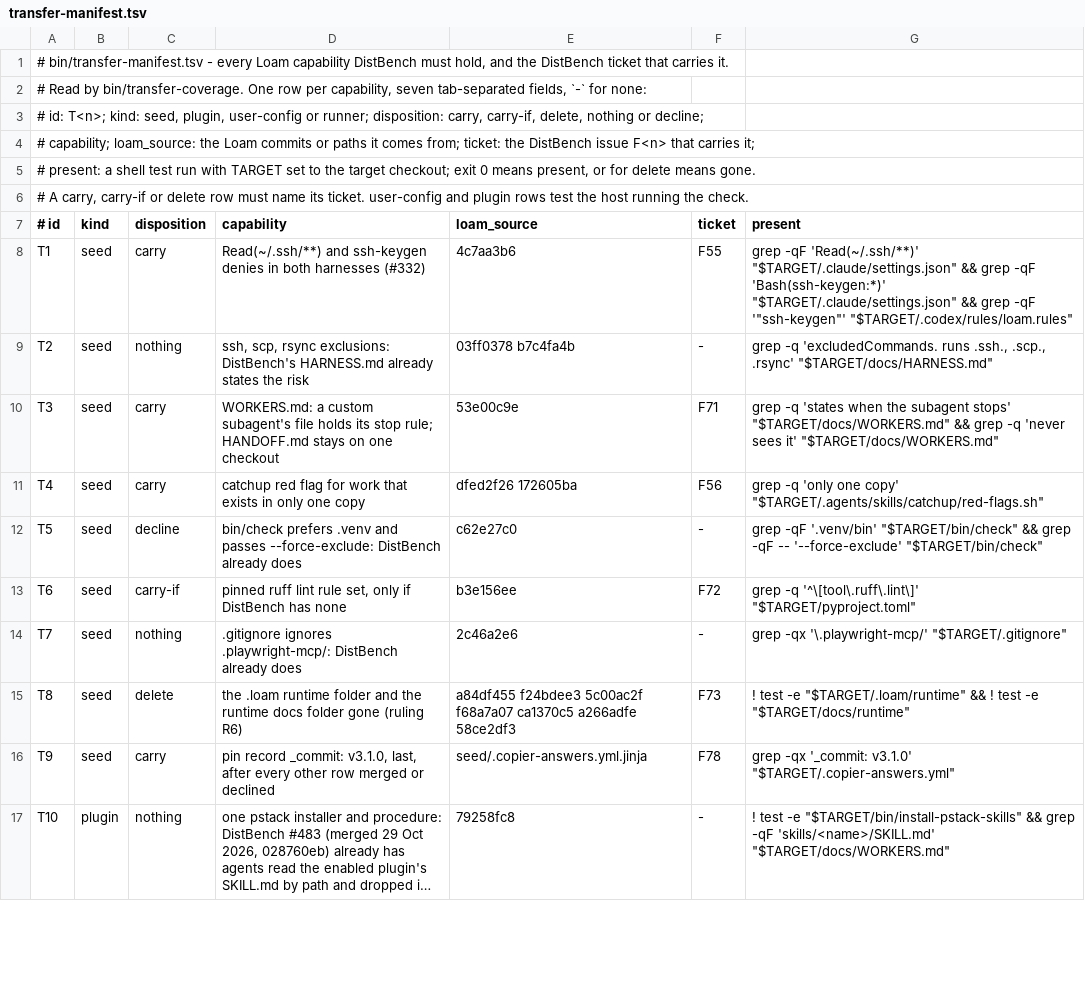
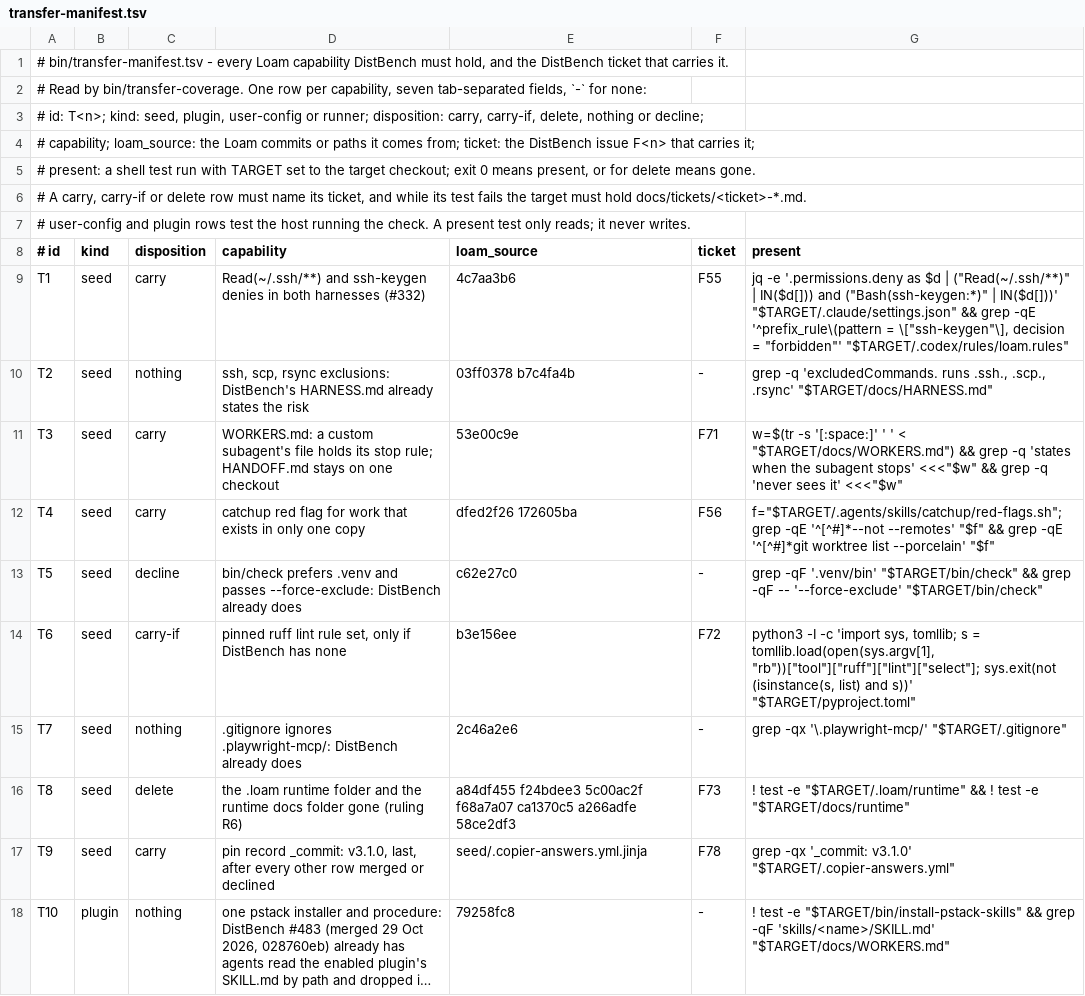
Before and after one commit to SamyakJhaveri/loam, a TSV file: bin/transfer-manifest.tsv, drawn as a sheet; only a part is shown; long unchanged cells end in …; the diff covers the shown part only.

Commit message:
transfer-coverage: presence tests read structure, not strings anywhere; a missing row needs its ticket file in the target
T1 reads .permissions.deny and a forbidden ssh-keygen Codex rule; T4 and T14 read code lines, not comments,
and T14 needs bin/shell_lint.py and bin/doc_paths.py (kind runner); T11 adds bin/claude-account; T6 reads a
non-empty tool.ruff.lint.select with tomllib; T3 matches across wrapped lines; T12 reads
sandbox.excludedCommands; T17, T18, T21 guard on jq and T22 on the settings file.
A carry, carry-if or delete row whose test fails is UNCOVERED when the target has no
docs/tickets/<ticket>-*.md. bin/tests/test_transfer_coverage.py guards the done-check fixtures, the
ticket-file rule, exit 2 on bad manifests, and the shipped T1, T4 and T14 rows.

```diff
--- a/bin/transfer-manifest.tsv
+++ b/bin/transfer-manifest.tsv
@@ -5,10 +5,11 @@
 #   present: a shell test run with TARGET set to the target checkout; exit 0 means present, or for delete means gone.
-# A carry, carry-if or delete row must name its ticket. user-config and plugin rows test the host running the check.
+# A carry, carry-if or delete row must name its ticket, and while its test fails the target must hold docs/tickets/<ticket>-*.md.
+# user-config and plugin rows test the host running the check. A present test only reads; it never writes.
 # id	kind	disposition	capability	loam_source	ticket	present
-T1	seed	carry	Read(~/.ssh/**) and ssh-keygen denies in both harnesses (#332)	4c7aa3b6	F55	grep -qF 'Read(~/.ssh/**)' "$TARGET/.claude/settings.json" && grep -qF 'Bash(ssh-keygen:*)' "$TARGET/.claude/settings.json" && grep -qF '"ssh-keygen"' "$TARGET/.codex/rules/loam.rules"
+T1	seed	carry	Read(~/.ssh/**) and ssh-keygen denies in both harnesses (#332)	4c7aa3b6	F55	jq -e '.permissions.deny as $d | ("Read(~/.ssh/**)" | IN($d[])) and ("Bash(ssh-keygen:*)" | IN($d[]))' "$TARGET/.claude/settings.json" && grep -qE '^prefix_rule\(pattern = \["ssh-keygen"\], decision = "forbidden"' "$TARGET/.codex/rules/loam.rules"
 T2	seed	nothing	ssh, scp, rsync exclusions: DistBench's HARNESS.md already states the risk	03ff0378 b7c4fa4b	-	grep -q 'excludedCommands. runs .ssh., .scp., .rsync' "$TARGET/docs/HARNESS.md"
-T3	seed	carry	WORKERS.md: a custom subagent's file holds its stop rule; HANDOFF.md stays on one checkout	53e00c9e	F71	grep -q 'states when the subagent stops' "$TARGET/docs/WORKERS.md" && grep -q 'never sees it' "$TARGET/docs/WORKERS.md"
-T4	seed	carry	catchup red flag for work that exists in only one copy	dfed2f26 172605ba	F56	grep -q 'only one copy' "$TARGET/.agents/skills/catchup/red-flags.sh"
+T3	seed	carry	WORKERS.md: a custom subagent's file holds its stop rule; HANDOFF.md stays on one checkout	53e00c9e	F71	w=$(tr -s '[:space:]' ' ' < "$TARGET/docs/WORKERS.md") && grep -q 'states when the subagent stops' <<<"$w" && grep -q 'never sees it' <<<"$w"
+T4	seed	carry	catchup red flag for work that exists in only one copy	dfed2f26 172605ba	F56	f="$TARGET/.agents/skills/catchup/red-flags.sh"; grep -qE '^[^#]*--not --remotes' "$f" && grep -qE '^[^#]*git worktree list --porcelain' "$f"
 T5	seed	decline	bin/check prefers .venv and passes --force-exclude: DistBench already does	c62e27c0	-	grep -qF '.venv/bin' "$TARGET/bin/check" && grep -qF -- '--force-exclude' "$TARGET/bin/check"
-T6	seed	carry-if	pinned ruff lint rule set, only if DistBench has none	b3e156ee	F72	grep -q '^\[tool\.ruff\.lint\]' "$TARGET/pyproject.toml"
+T6	seed	carry-if	pinned ruff lint rule set, only if DistBench has none	b3e156ee	F72	python3 -I -c 'import sys, tomllib; s = tomllib.load(open(sys.argv[1], "rb"))["tool"]["ruff"]["lint"]["select"]; sys.exit(not (isinstance(s, list) and s))' "$TARGET/pyproject.toml"
 T7	seed	nothing	.gitignore ignores .playwright-mcp/: DistBench already does	2c46a2e6	-	grep -qx '\.playwright-mcp/' "$TARGET/.gitignore"
```
Also changed, not shown: 10 edited cells elsewhere in this file, 2 other files.
